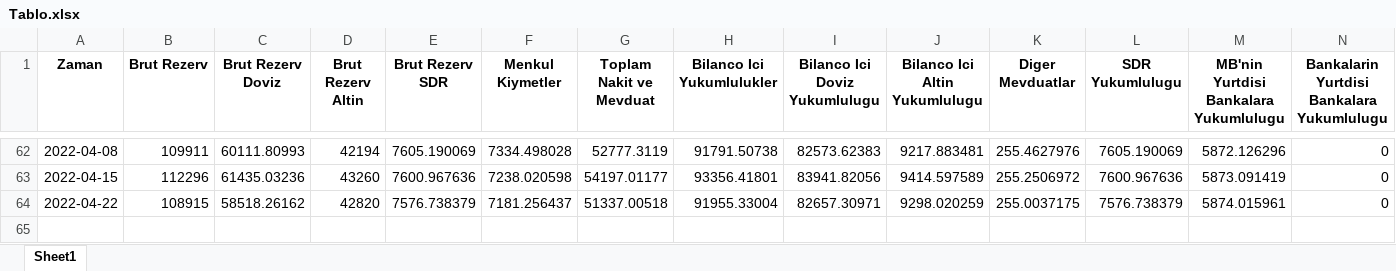
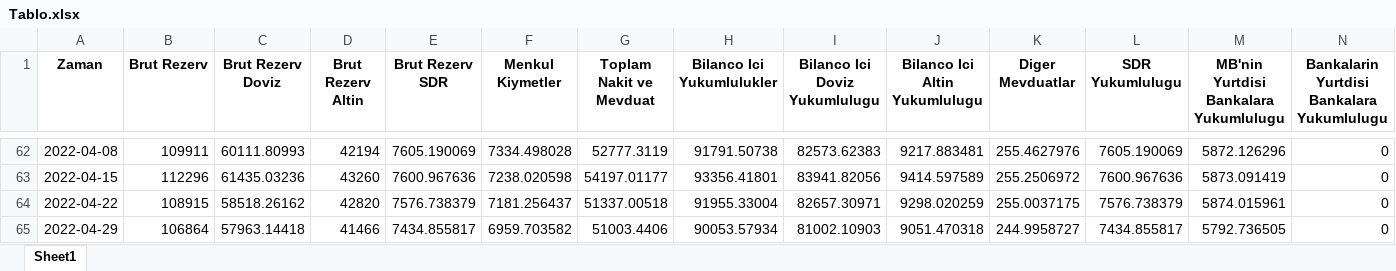
Before and after one commit to mb-reserves/mb-reserves.github.io, an Excel workbook: docs/Tablo.xlsx, sheet Sheet1, drawn as a sheet; only a part is shown, gaps mark what is left out; values as stored, in another font and other column widths than the file's, no borders; rows hold the shown columns only; the diff names each change by its address in the sheet, - before the commit and + after, or states it on an @@ line.

```diff
--- a/docs/Tablo.xlsx (sheet Sheet1)
+++ b/docs/Tablo.xlsx (sheet Sheet1)
+row 65: 2022-04-29 | 106864 | 57963.14418 | 41466 | 7434.855817 | 6959.703582 | 51003.4406 | 90053.57934 | 81002.10903 | 9051.470318 | 244.9958727 | 7434.855817 | 5792.736505 | 0
```
Also changed, not shown: docs/data_table.xlsx, 2 other files.
